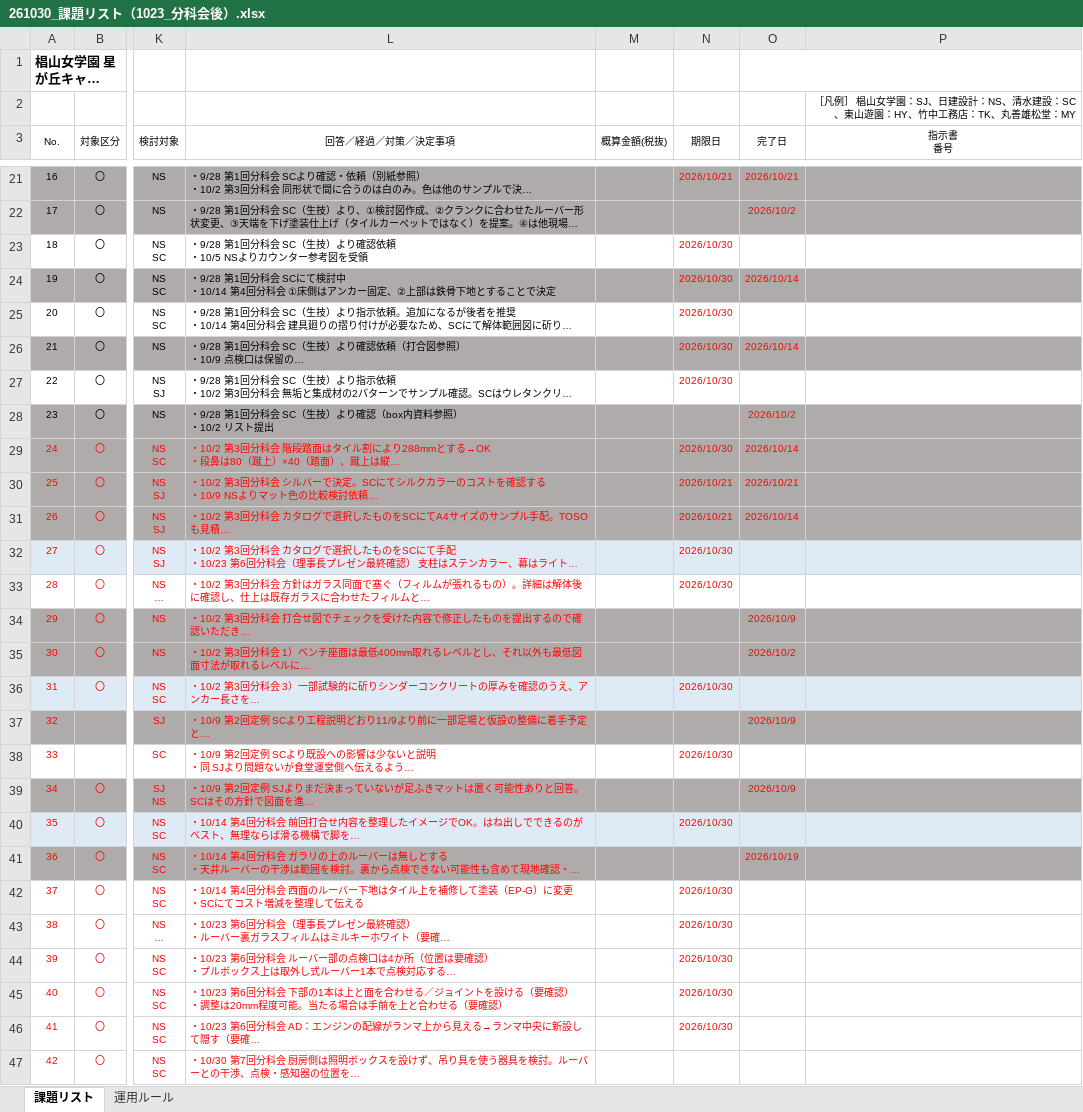
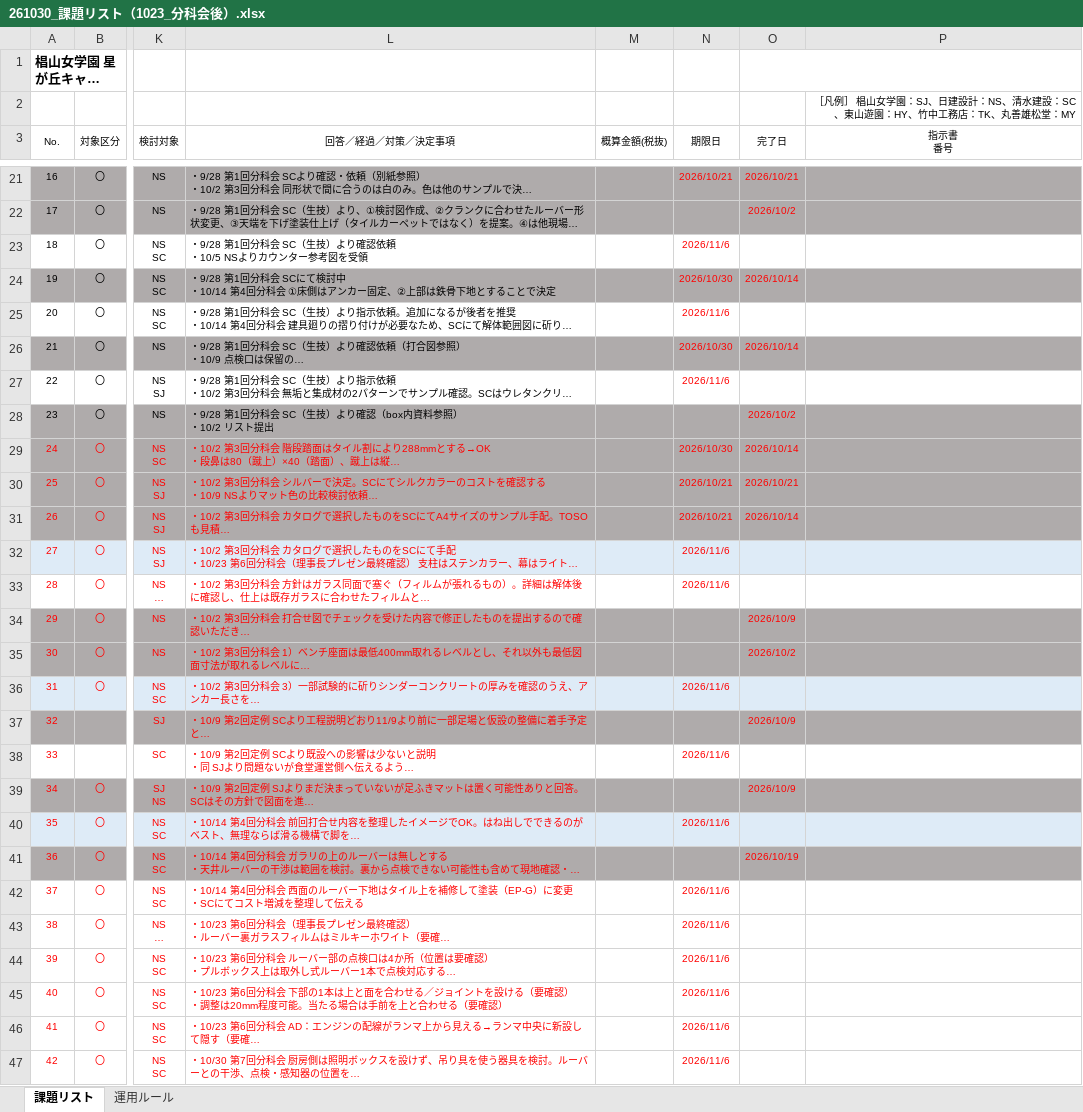
Before and after one commit to tutomukoyama1026-cpu/test-repo, an Excel workbook: 椙山改修/261030_課題リスト（1023_分科会後）.xlsx, sheet 課題リスト, drawn as a sheet; only a part is shown, gaps mark what is left out; long unchanged cells end in …; values as stored, in another font and other column widths than the file's, no borders; the diff covers the shown part only; the diff names each change by its address in the sheet, - before the commit and + after, or states it on an @@ line.

```diff
--- a/椙山改修/261030_課題リスト（1023_分科会後）.xlsx (sheet 課題リスト)
+++ b/椙山改修/261030_課題リスト（1023_分科会後）.xlsx (sheet 課題リスト)
-N23 (期限日): 2026/10/30
+N23 (期限日): 2026/11/6
-N25 (期限日): 2026/10/30
+N25 (期限日): 2026/11/6
-N27 (期限日): 2026/10/30
+N27 (期限日): 2026/11/6
-N32:N33 (期限日): 2026/10/30
+N32:N33 (期限日): 2026/11/6
-N36 (期限日): 2026/10/30
+N36 (期限日): 2026/11/6
-N38 (期限日): 2026/10/30
+N38 (期限日): 2026/11/6
-N40 (期限日): 2026/10/30
+N40 (期限日): 2026/11/6
-N42:N46 (期限日): 2026/10/30
+N42:N46 (期限日): 2026/11/6
-N47 (期限日): (empty)
+N47 (期限日): 2026/11/6
```
Also changed, not shown: 8 edited cells elsewhere in this sheet.
